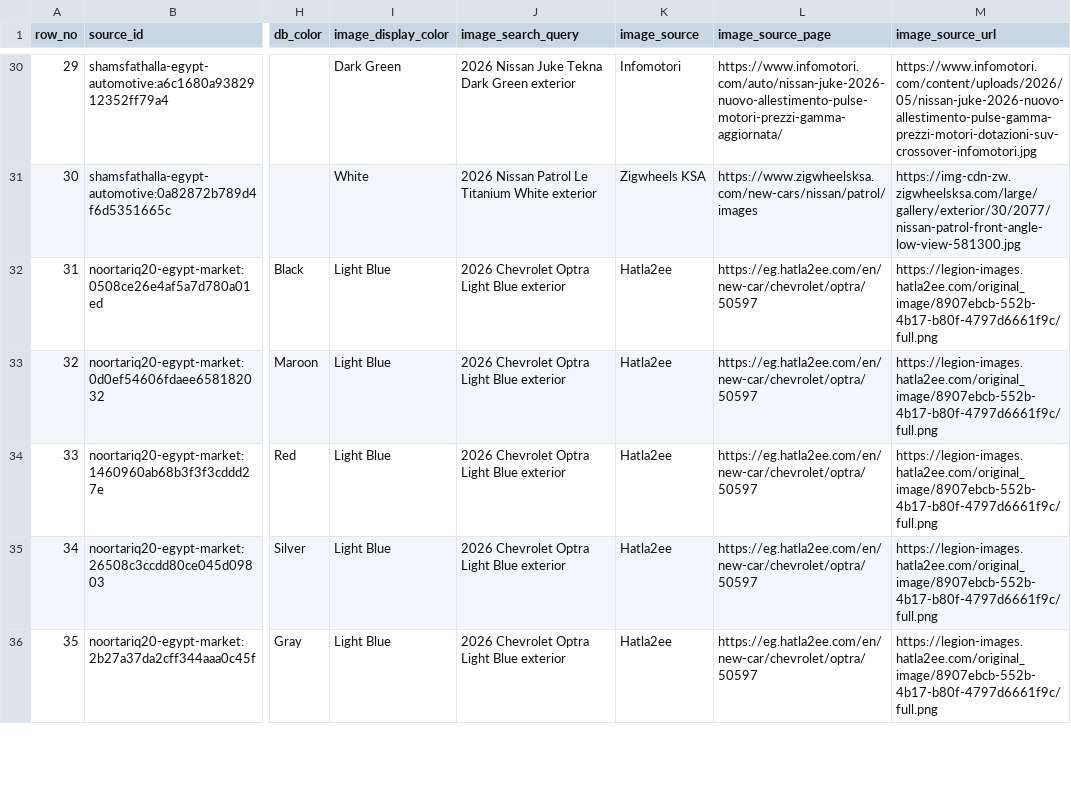
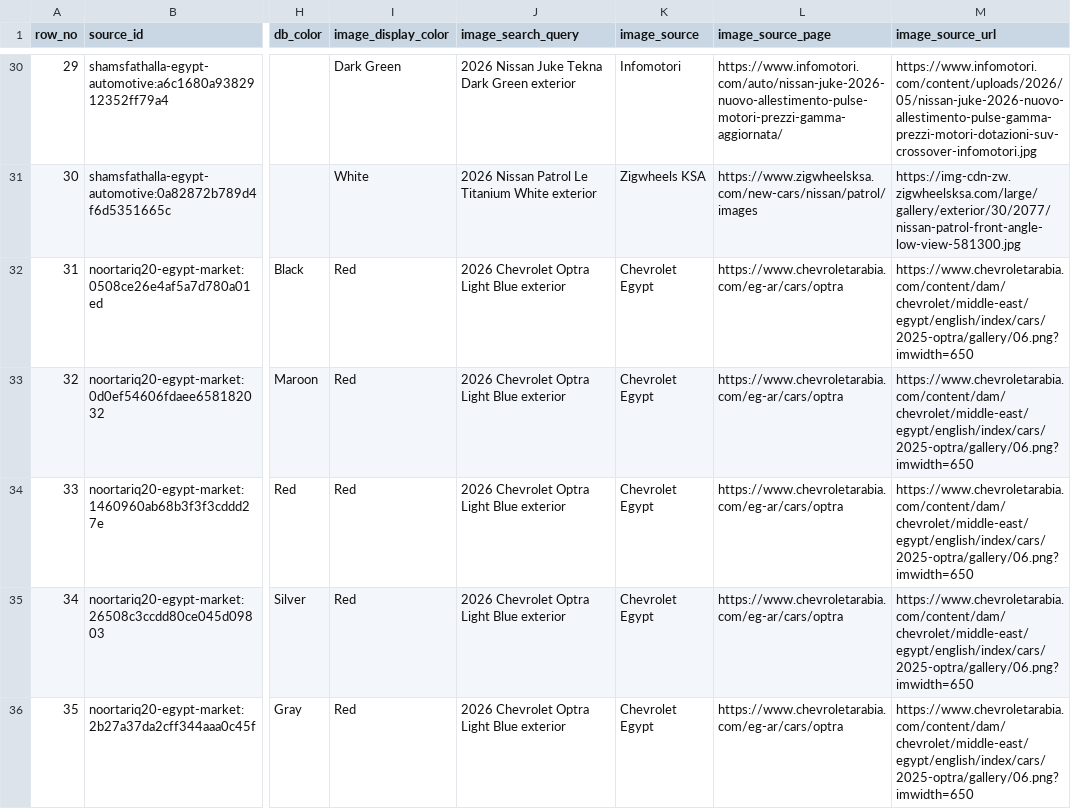
Before and after one commit to momen320230161-hub/ai-car-dealership-agent, a CSV file: data/car_image_manifest.csv, drawn as a sheet; only a part is shown, gaps mark what is left out; the diff covers the shown part only; the diff names each change by its address in the sheet, - before the commit and + after, or states it on an @@ line.

Commit message:
Replace blocked and stale car image sources

```diff
--- a/data/car_image_manifest.csv
+++ b/data/car_image_manifest.csv
-I32:I36 (image_display_color): Light Blue
+I32:I36 (image_display_color): Red
-K32:K36 (image_source): Hatla2ee
+K32:K36 (image_source): Chevrolet Egypt
-L32:L36 (image_source_page): https://eg.hatla2ee.com/en/new-car/chevrolet/optra/50597
+L32:L36 (image_source_page): https://www.chevroletarabia.com/eg-ar/cars/optra
-M32:M36 (image_source_url): https://legion-images.hatla2ee.com/original_image/8907ebcb-552b-4b17-b80f-4797d6661f9c/full.png
+M32:M36 (image_source_url): https://www.chevroletarabia.com/content/dam/chevrolet/middle-east/egypt/english/index/cars/2025-optra/gallery/06.png?imwidth=650
```
Also changed, not shown: 130 edited cells elsewhere in this file.
